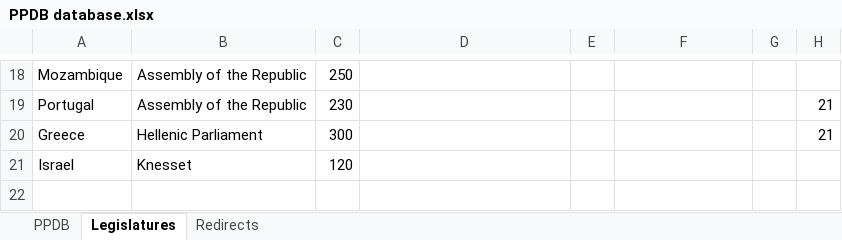
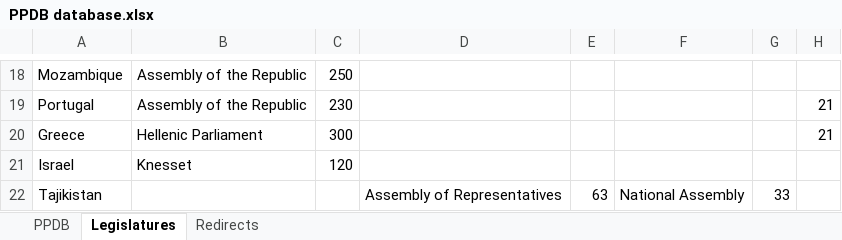
Before and after one commit to PLATELru/ppdb, an Excel workbook: data/PPDB database.xlsx, sheet Legislatures, drawn as a sheet; only a part is shown, gaps mark what is left out; values as stored, in another font and other column widths than the file's, no borders; charts and pictures not drawn; the diff names each change by its address in the sheet, - before the commit and + after, or states it on an @@ line.

```diff
--- a/data/PPDB database.xlsx (sheet Legislatures)
+++ b/data/PPDB database.xlsx (sheet Legislatures)
+row 22: Tajikistan |  |  | Assembly of Representatives | 63 | National Assembly | 33
```
Also changed, not shown: sheet PPDB.
